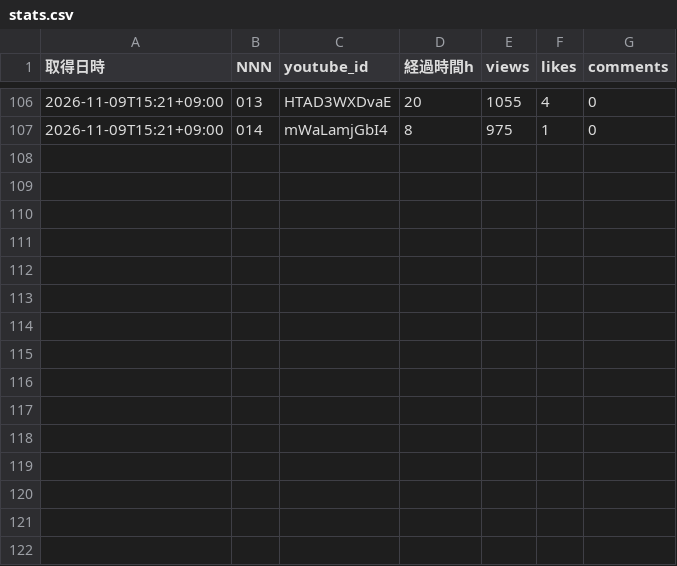
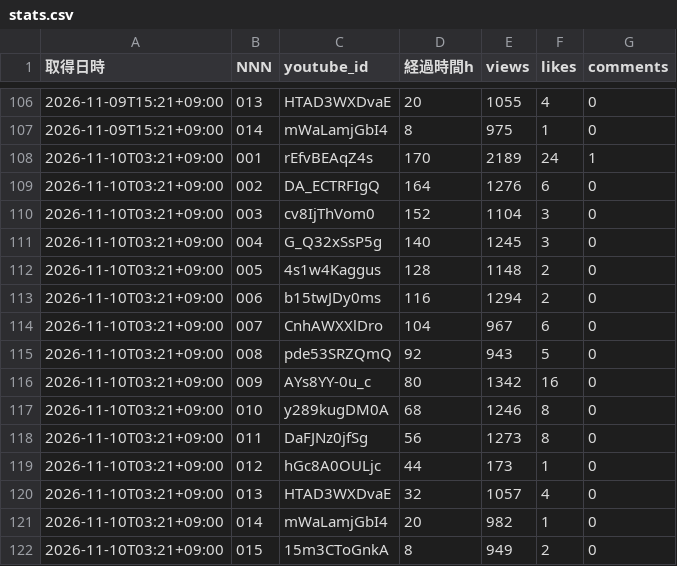
Before and after one commit to Tomoya0824/kanji-quiz-shorts, a CSV file: stats.csv, drawn as a sheet; only a part is shown, gaps mark what is left out; the diff names each change by its address in the sheet, - before the commit and + after, or states it on an @@ line.

```diff
--- a/stats.csv
+++ b/stats.csv
+row 108: 2026-11-10T03:21+09:00 | 001 | rEfvBEAqZ4s | 170 | 2189 | 24 | 1
+row 109: 2026-11-10T03:21+09:00 | 002 | DA_ECTRFIgQ | 164 | 1276 | 6 | 0
+row 110: 2026-11-10T03:21+09:00 | 003 | cv8IjThVom0 | 152 | 1104 | 3 | 0
+row 111: 2026-11-10T03:21+09:00 | 004 | G_Q32xSsP5g | 140 | 1245 | 3 | 0
+row 112: 2026-11-10T03:21+09:00 | 005 | 4s1w4Kaggus | 128 | 1148 | 2 | 0
+row 113: 2026-11-10T03:21+09:00 | 006 | b15twJDy0ms | 116 | 1294 | 2 | 0
+row 114: 2026-11-10T03:21+09:00 | 007 | CnhAWXXlDro | 104 | 967 | 6 | 0
+row 115: 2026-11-10T03:21+09:00 | 008 | pde53SRZQmQ | 92 | 943 | 5 | 0
+row 116: 2026-11-10T03:21+09:00 | 009 | AYs8YY-0u_c | 80 | 1342 | 16 | 0
+row 117: 2026-11-10T03:21+09:00 | 010 | y289kugDM0A | 68 | 1246 | 8 | 0
+row 118: 2026-11-10T03:21+09:00 | 011 | DaFJNz0jfSg | 56 | 1273 | 8 | 0
+row 119: 2026-11-10T03:21+09:00 | 012 | hGc8A0OULjc | 44 | 173 | 1 | 0
+row 120: 2026-11-10T03:21+09:00 | 013 | HTAD3WXDvaE | 32 | 1057 | 4 | 0
+row 121: 2026-11-10T03:21+09:00 | 014 | mWaLamjGbI4 | 20 | 982 | 1 | 0
+row 122: 2026-11-10T03:21+09:00 | 015 | 15m3CToGnkA | 8 | 949 | 2 | 0
```
Also changed, not shown: 5 other files.
